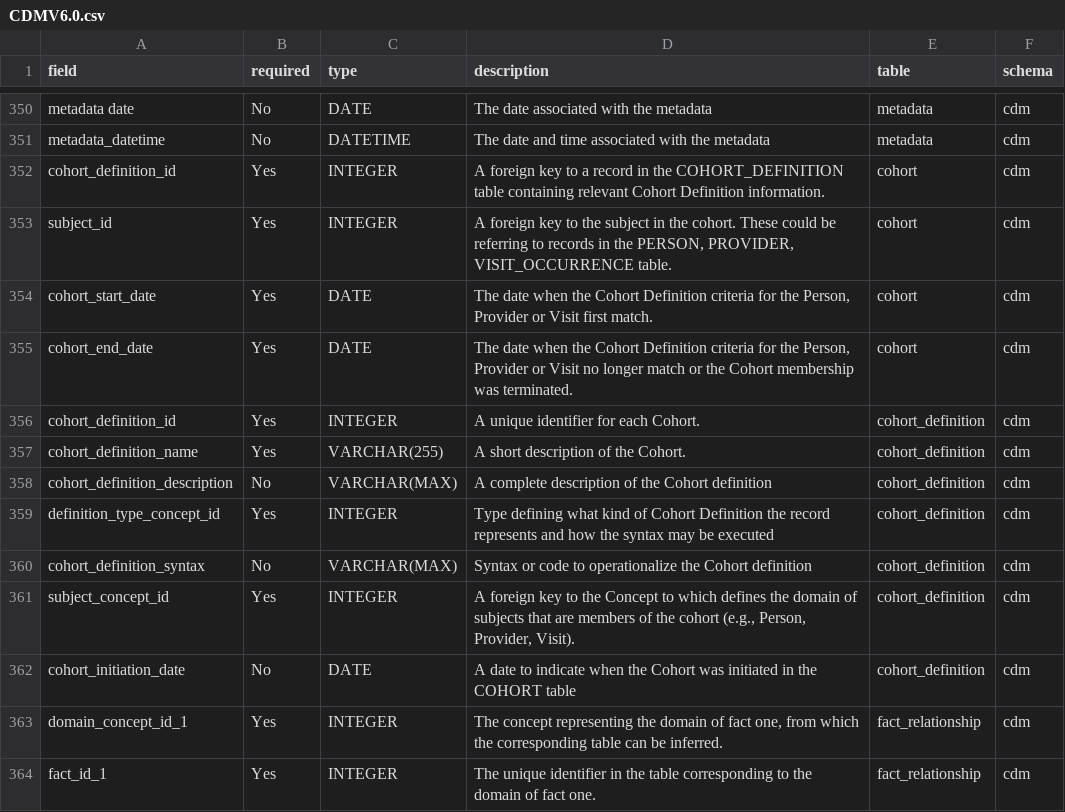
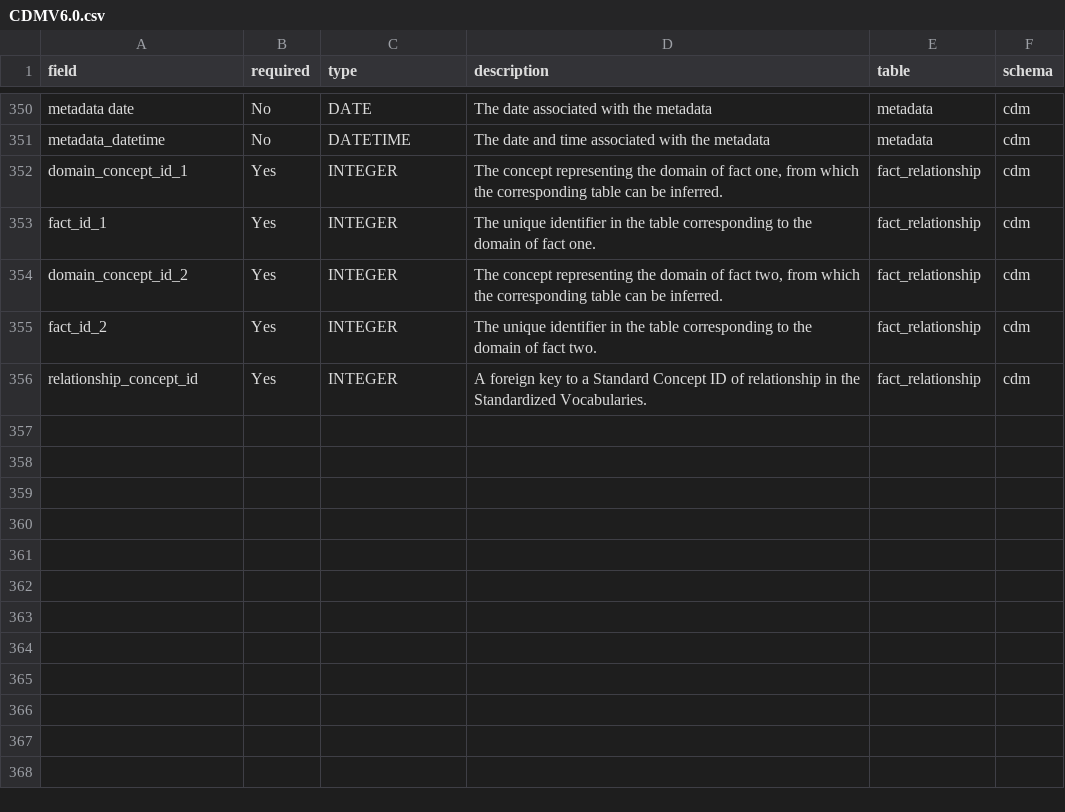
Before and after one commit to OHDSI/WhiteRabbit, a CSV file: rabbitinahat/src/main/resources/org/ohdsi/rabbitInAHat/dataModel/CDMV6.0.csv, drawn as a sheet; only a part is shown, gaps mark what is left out; the shorter side is filled out with more unchanged rows; the diff names each change by its address in the sheet, - before the commit and + after, or states it on an @@ line.

```diff
--- a/rabbitinahat/src/main/resources/org/ohdsi/rabbitInAHat/dataModel/CDMV6.0.csv
+++ b/rabbitinahat/src/main/resources/org/ohdsi/rabbitInAHat/dataModel/CDMV6.0.csv
-row 352: cohort_definition_id | Yes | INTEGER | A foreign key to a record in the COHORT_DEFINITION table containing relevant Cohort Definition information. | cohort | cdm
-row 353: subject_id | Yes | INTEGER | A foreign key to the subject in the cohort. These could be referring to records in the PERSON, PROVIDER, VISIT_OCCURRENCE table. | cohort | cdm
-row 354: cohort_start_date | Yes | DATE | The date when the Cohort Definition criteria for the Person, Provider or Visit first match. | cohort | cdm
-row 355: cohort_end_date | Yes | DATE | The date when the Cohort Definition criteria for the Person, Provider or Visit no longer match or the Cohort membership was terminated. | cohort | cdm
-row 356: cohort_definition_id | Yes | INTEGER | A unique identifier for each Cohort. | cohort_definition | cdm
-row 357: cohort_definition_name | Yes | VARCHAR(255) | A short description of the Cohort. | cohort_definition | cdm
-row 358: cohort_definition_description | No | VARCHAR(MAX) | A complete description of the Cohort definition | cohort_definition | cdm
-row 359: definition_type_concept_id | Yes | INTEGER | Type defining what kind of Cohort Definition the record represents and how the syntax may be executed | cohort_definition | cdm
-row 360: cohort_definition_syntax | No | VARCHAR(MAX) | Syntax or code to operationalize the Cohort definition | cohort_definition | cdm
-row 361: subject_concept_id | Yes | INTEGER | A foreign key to the Concept to which defines the domain of subjects that are members of the cohort (e.g., Person, Provider, Visit). | cohort_definition | cdm
-row 362: cohort_initiation_date | No | DATE | A date to indicate when the Cohort was initiated in the COHORT table | cohort_definition | cdm
```
Also changed, not shown: rabbitinahat/src/main/resources/org/ohdsi/rabbitInAHat/dataModel/CDMV6.0_Oncology.csv.
